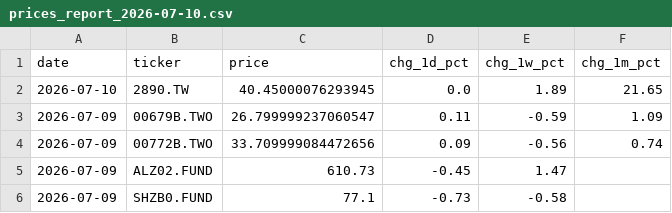
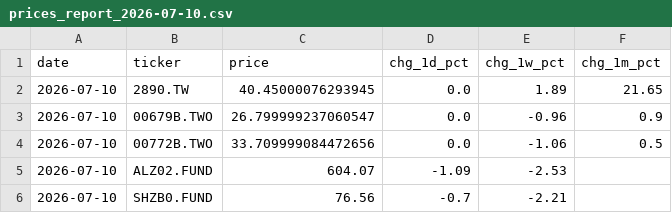
Before and after one commit to tsailikuang/tw-daily-price-fetch, a CSV file: daily_reports/prices_report_2026-07-10.csv, drawn as a sheet.

```diff
--- a/daily_reports/prices_report_2026-07-10.csv
+++ b/daily_reports/prices_report_2026-07-10.csv
@@ -2,5 +2,5 @@ date,ticker,price,chg_1d_pct,chg_1w_pct,chg_1m_pct
 2026-07-10,2890.TW,40.45000076293945,0.0,1.89,21.65
-2026-07-09,00679B.TWO,26.799999237060547,0.11,-0.59,1.09
-2026-07-09,00772B.TWO,33.709999084472656,0.09,-0.56,0.74
-2026-07-09,ALZ02.FUND,610.73,-0.45,1.47,
-2026-07-09,SHZB0.FUND,77.1,-0.73,-0.58,
+2026-07-10,00679B.TWO,26.799999237060547,0.0,-0.96,0.9
+2026-07-10,00772B.TWO,33.709999084472656,0.0,-1.06,0.5
+2026-07-10,ALZ02.FUND,604.07,-1.09,-2.53,
+2026-07-10,SHZB0.FUND,76.56,-0.7,-2.21,
```
